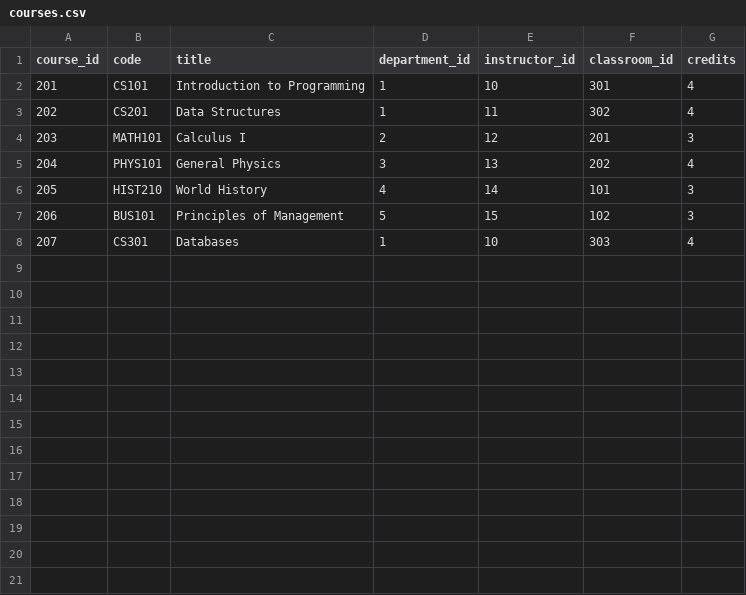
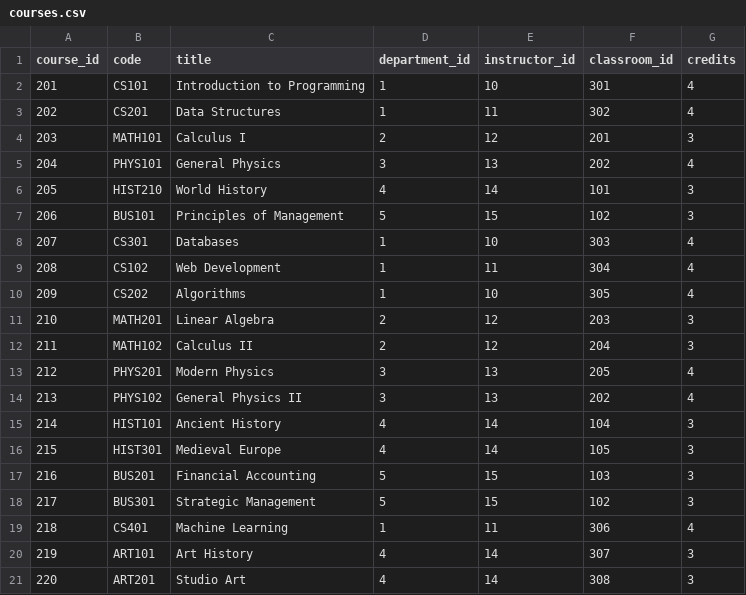
Before and after one commit to Hayriyan/Picsart_AI_2.0, a CSV file: Practice/Students DB/courses.csv, drawn as a sheet; the diff names each change by its address in the sheet, - before the commit and + after, or states it on an @@ line.

```diff
--- a/Practice/Students DB/courses.csv
+++ b/Practice/Students DB/courses.csv
+row 9: 208 | CS102 | Web Development | 1 | 11 | 304 | 4
+row 10: 209 | CS202 | Algorithms | 1 | 10 | 305 | 4
+row 11: 210 | MATH201 | Linear Algebra | 2 | 12 | 203 | 3
+row 12: 211 | MATH102 | Calculus II | 2 | 12 | 204 | 3
+row 13: 212 | PHYS201 | Modern Physics | 3 | 13 | 205 | 4
+row 14: 213 | PHYS102 | General Physics II | 3 | 13 | 202 | 4
+row 15: 214 | HIST101 | Ancient History | 4 | 14 | 104 | 3
+row 16: 215 | HIST301 | Medieval Europe | 4 | 14 | 105 | 3
+row 17: 216 | BUS201 | Financial Accounting | 5 | 15 | 103 | 3
+row 18: 217 | BUS301 | Strategic Management | 5 | 15 | 102 | 3
+row 19: 218 | CS401 | Machine Learning | 1 | 11 | 306 | 4
+row 20: 219 | ART101 | Art History | 4 | 14 | 307 | 3
+row 21: 220 | ART201 | Studio Art | 4 | 14 | 308 | 3
```
Also changed, not shown: Practice/Students DB/classrooms.csv, Practice/Students DB/enrollments.csv, 3 other files.
